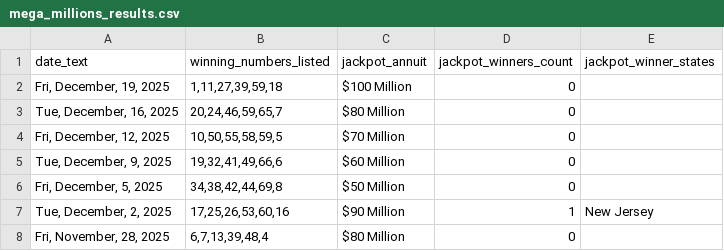
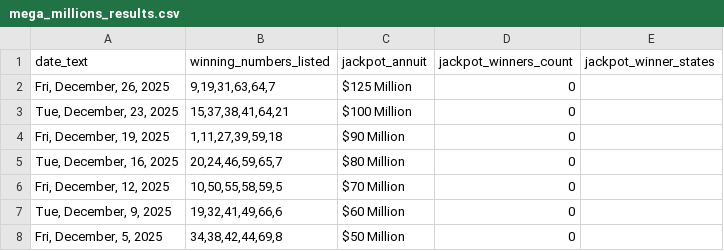
Before and after one commit to d3sktopfusion-cloud/mp_result, a CSV file: mega_millions_results.csv, drawn as a sheet; only a part is shown; the shorter side is filled out with more unchanged rows.

```diff
--- a/mega_millions_results.csv
+++ b/mega_millions_results.csv
@@ -1,3 +1,5 @@
 date_text,winning_numbers_listed,jackpot_annuit,jackpot_winners_count,jackpot_winner_states
-"Fri, December, 19, 2025","1,11,27,39,59,18",$100 Million,0,
+"Fri, December, 26, 2025","9,19,31,63,64,7",$125 Million,0,
+"Tue, December, 23, 2025","15,37,38,41,64,21",$100 Million,0,
+"Fri, December, 19, 2025","1,11,27,39,59,18",$90 Million,0,
 "Tue, December, 16, 2025","20,24,46,59,65,7",$80 Million,0,
```
Also changed, not shown: powerball_results.csv, 1 other file.
